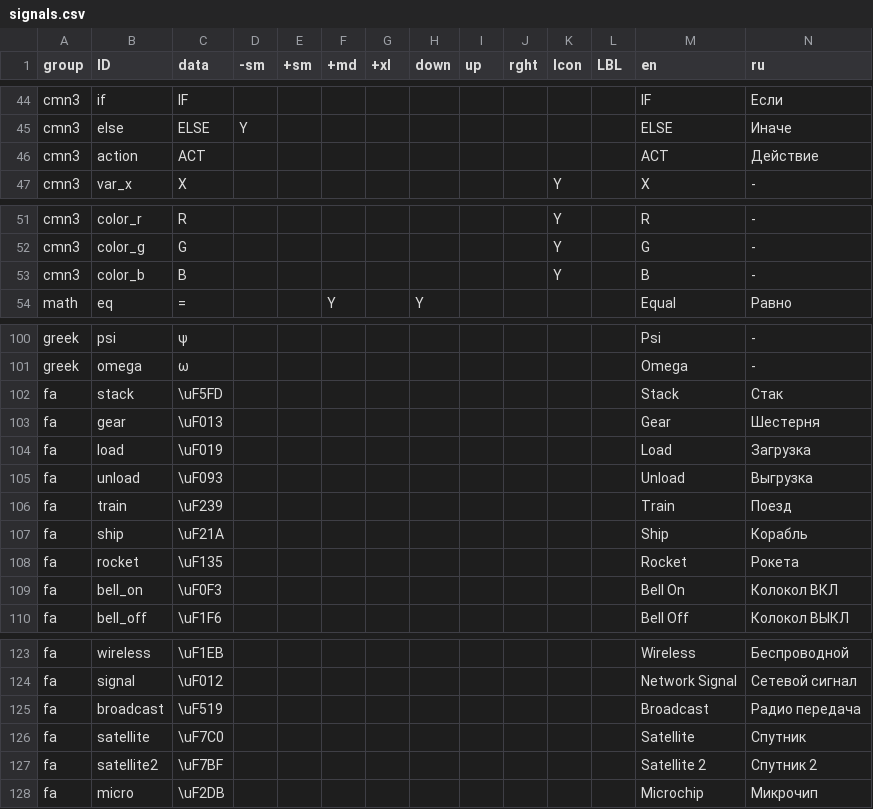
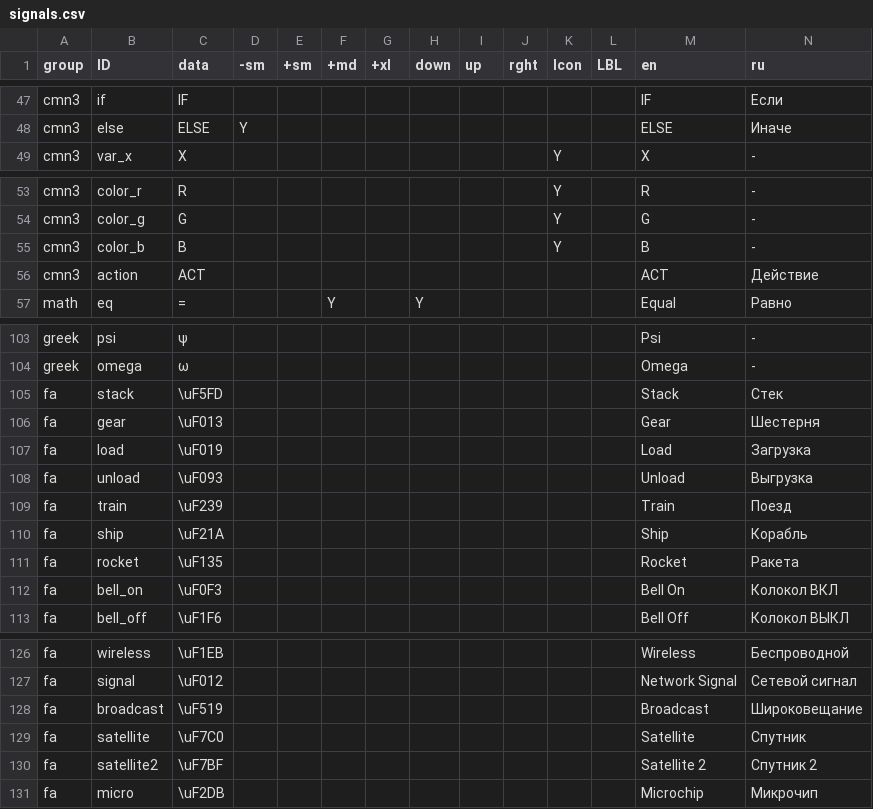
Before and after one commit to fe3dback/factorio-mods, a CSV file: virtual-signals2/generator/in/signals.csv, drawn as a sheet; only a part is shown, gaps mark what is left out; the diff covers the shown part only.

```diff
--- a/virtual-signals2/generator/in/signals.csv
+++ b/virtual-signals2/generator/in/signals.csv
@@ -45,3 +48,2 @@
  cmn3       , else                , ELSE   , Y  ,    ,    ,    ,    ,    ,    ,    ,    , ELSE                , Иначе
- cmn3       , action              , ACT    ,    ,    ,    ,    ,    ,    ,    ,    ,    , ACT                 , Действие
  cmn3       , var_x               , X      ,    ,    ,    ,    ,    ,    ,    , Y  ,    , X                   , -
@@ -53,2 +55,3 @@
  cmn3       , color_b             , B      ,    ,    ,    ,    ,    ,    ,    , Y  ,    , B                   , -
+ cmn3       , action              , ACT    ,    ,    ,    ,    ,    ,    ,    ,    ,    , ACT                 , Действие
  math       , eq                  , =      ,    ,    , Y  ,    , Y  ,    ,    ,    ,    , Equal               , Равно
@@ -101,3 +104,3 @@
  greek      , omega               , ω      ,    ,    ,    ,    ,    ,    ,    ,    ,    , Omega               , -
- fa         , stack               , \uF5FD ,    ,    ,    ,    ,    ,    ,    ,    ,    , Stack               , Стак
+ fa         , stack               , \uF5FD ,    ,    ,    ,    ,    ,    ,    ,    ,    , Stack               , Стек
  fa         , gear                , \uF013 ,    ,    ,    ,    ,    ,    ,    ,    ,    , Gear                , Шестерня
@@ -107,3 +110,3 @@
  fa         , ship                , \uF21A ,    ,    ,    ,    ,    ,    ,    ,    ,    , Ship                , Корабль
- fa         , rocket              , \uF135 ,    ,    ,    ,    ,    ,    ,    ,    ,    , Rocket              , Рокета
+ fa         , rocket              , \uF135 ,    ,    ,    ,    ,    ,    ,    ,    ,    , Rocket              , Ракета
  fa         , bell_on             , \uF0F3 ,    ,    ,    ,    ,    ,    ,    ,    ,    , Bell On             , Колокол ВКЛ
@@ -124,3 +127,3 @@
  fa         , signal              , \uF012 ,    ,    ,    ,    ,    ,    ,    ,    ,    , Network Signal      , Сетевой сигнал
- fa         , broadcast           , \uF519 ,    ,    ,    ,    ,    ,    ,    ,    ,    , Broadcast           , Радио передача
+ fa         , broadcast           , \uF519 ,    ,    ,    ,    ,    ,    ,    ,    ,    , Broadcast           , Широковещание
  fa         , satellite           , \uF7C0 ,    ,    ,    ,    ,    ,    ,    ,    ,    , Satellite           , Спутник
```
Also changed, not shown: 4 added rows, 1 removed row and 4 edited cells elsewhere in this file, 10 other files.
